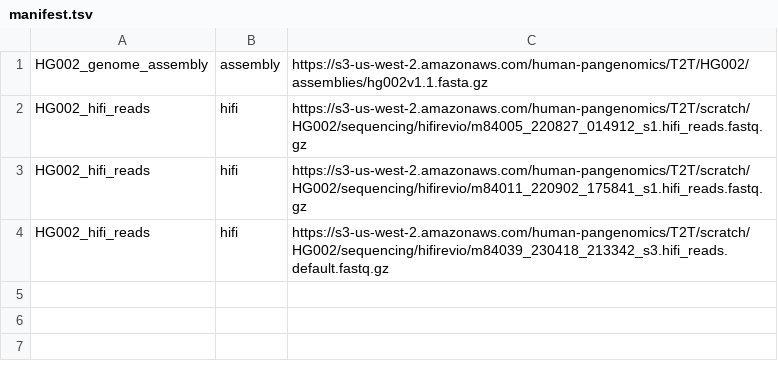
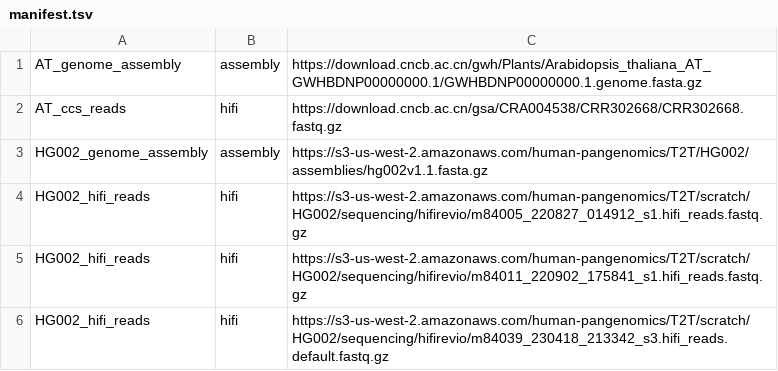
Before and after one commit to koisland/NucFlagPaper, a TSV file: config/manifest.tsv (was HG002/manifest.tsv), drawn as a sheet.

```diff
--- a/HG002/manifest.tsv
+++ b/config/manifest.tsv
@@ -1 +1,3 @@
+AT_genome_assembly	assembly	https://download.cncb.ac.cn/gwh/Plants/Arabidopsis_thaliana_AT_GWHBDNP00000000.1/GWHBDNP00000000.1.genome.fasta.gz
+AT_ccs_reads	hifi	https://download.cncb.ac.cn/gsa/CRA004538/CRR302668/CRR302668.fastq.gz
 HG002_genome_assembly	assembly	https://s3-us-west-2.amazonaws.com/human-pangenomics/T2T/HG002/assemblies/hg002v1.1.fasta.gz
```
Also changed, not shown: 18 other files.
